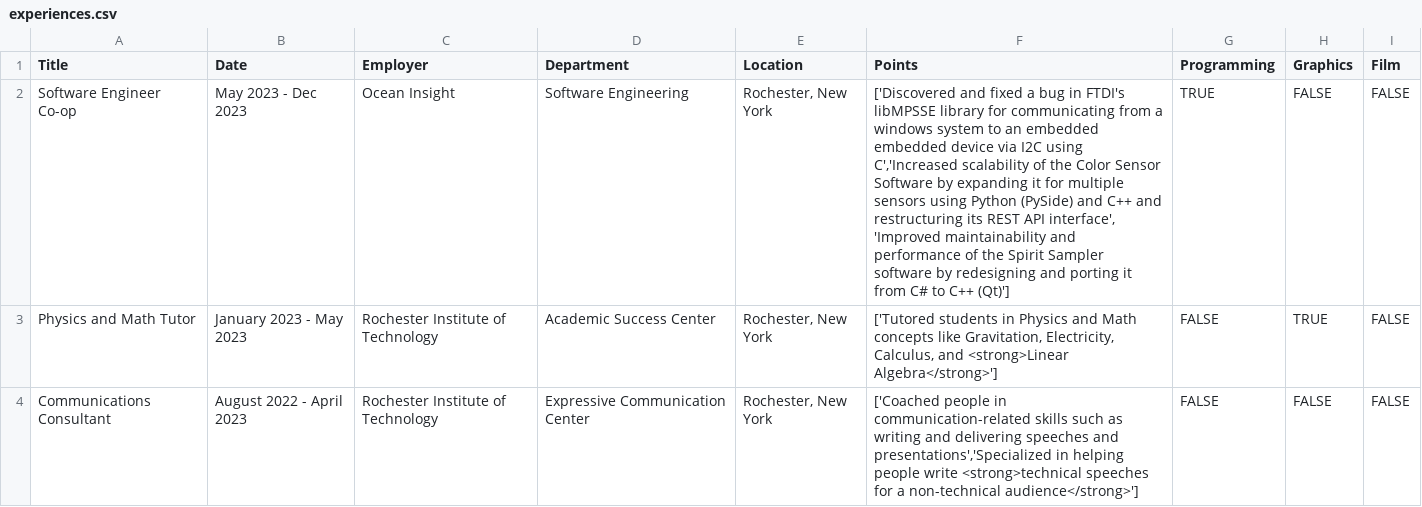
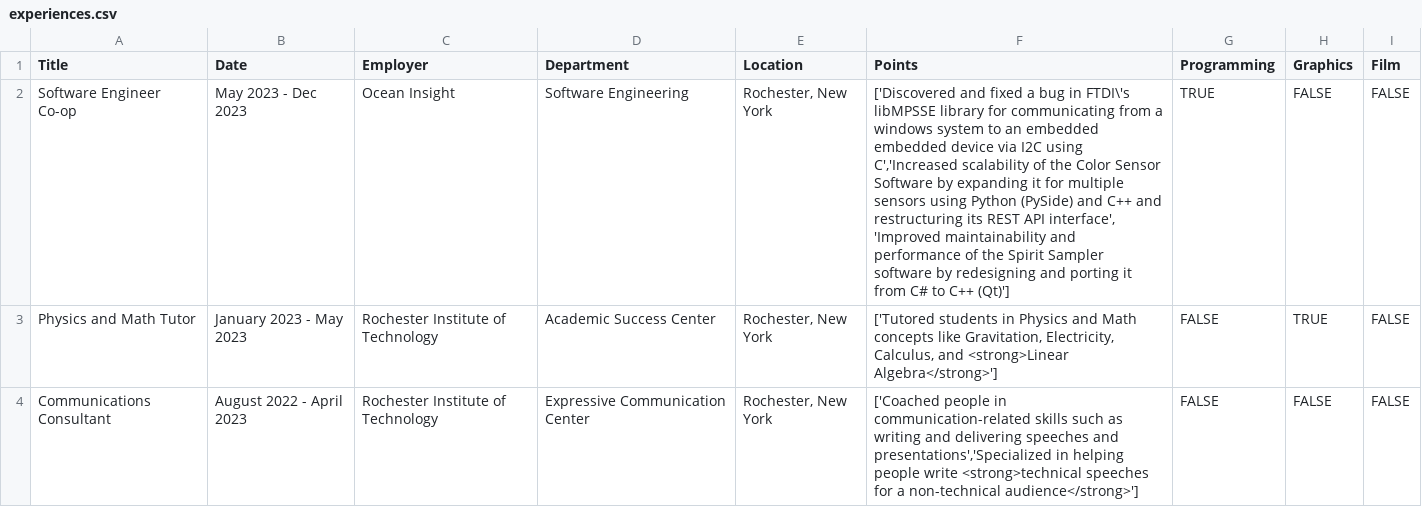
Before and after one commit to hridizaroy/hridizaPortfolio, a CSV file: data/experiences.csv, drawn as a sheet; only a part is shown.

Commit message:
fixed unescaped character in experiences.csv

```diff
--- a/data/experiences.csv
+++ b/data/experiences.csv
@@ -1,3 +1,3 @@
 Title,Date,Employer,Department,Location,Points,Programming,Graphics,Film
-Software Engineer Co-op,May 2023 - Dec 2023,Ocean Insight,Software Engineering,"Rochester, New York","['Discovered and fixed a bug in FTDI's libMPSSE library for communicating from a windows system to an embedded embedded device via I2C using C','Increased scalability of the Color Sensor Software by expanding it for multiple sensors using Python (PySide) and C++ and restructuring its REST API interface', 'Improved maintainability and performance of the Spirit Sampler software by redesigning and porting it from C# to C++ (Qt)']",TRUE,FALSE,FALSE
+Software Engineer Co-op,May 2023 - Dec 2023,Ocean Insight,Software Engineering,"Rochester, New York","['Discovered and fixed a bug in FTDI\'s libMPSSE library for communicating from a windows system to an embedded embedded device via I2C using C','Increased scalability of the Color Sensor Software by expanding it for multiple sensors using Python (PySide) and C++ and restructuring its REST API interface', 'Improved maintainability and performance of the Spirit Sampler software by redesigning and porting it from C# to C++ (Qt)']",TRUE,FALSE,FALSE
 Physics and Math Tutor,January 2023 - May 2023,Rochester Institute of Technology,Academic Success Center,"Rochester, New York","['Tutored students in Physics and Math concepts like Gravitation, Electricity, Calculus, and <strong>Linear Algebra</strong>']",FALSE,TRUE,FALSE
```
